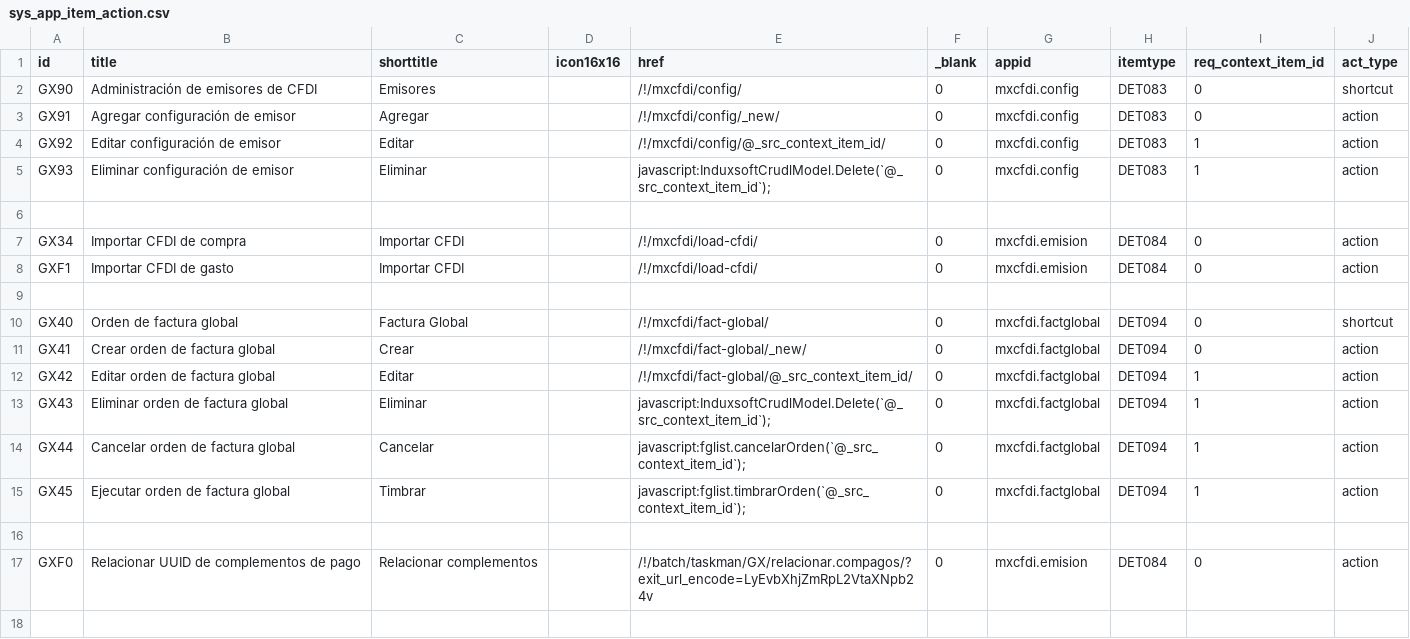
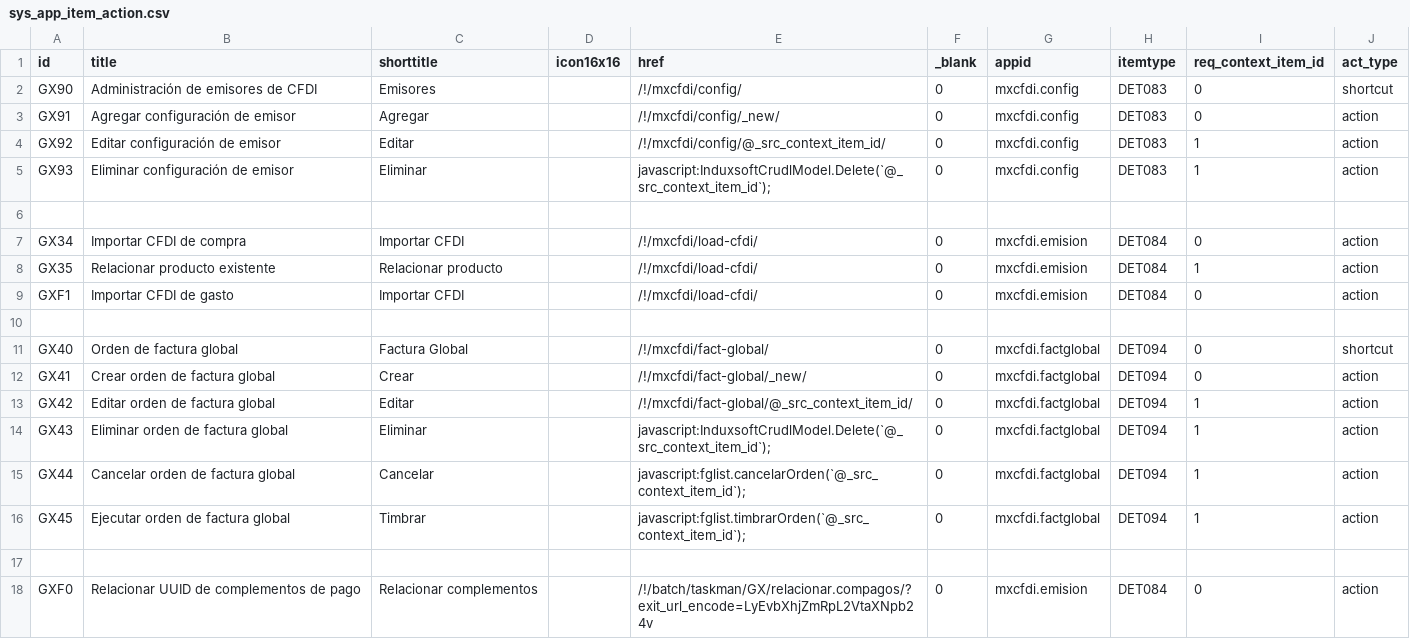
Before and after one commit to Induxsoft/mxcfdi, a CSV file: src/mxcfdi/_install/app_info/sys_app_item_action.csv, drawn as a sheet; the diff names each change by its address in the sheet, - before the commit and + after, or states it on an @@ line.

Commit message:
Mejoras, relacionar productos

```diff
--- a/src/mxcfdi/_install/app_info/sys_app_item_action.csv
+++ b/src/mxcfdi/_install/app_info/sys_app_item_action.csv
+row 8: GX35 | Relacionar producto existente | Relacionar producto |  | /!/mxcfdi/load-cfdi/ | 0 | mxcfdi.emision | DET084 | 1 | action
```
Also changed, not shown: src/mxcfdi/_install/initial_data/sitem.csv, 5 other files.
